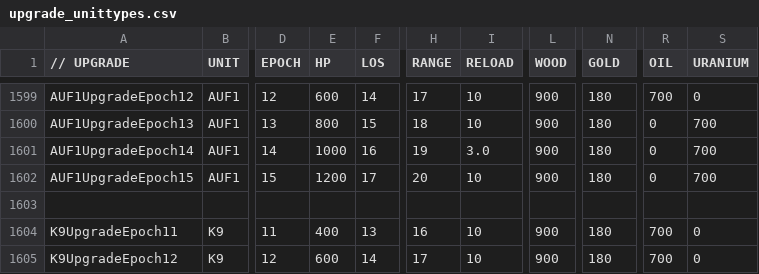
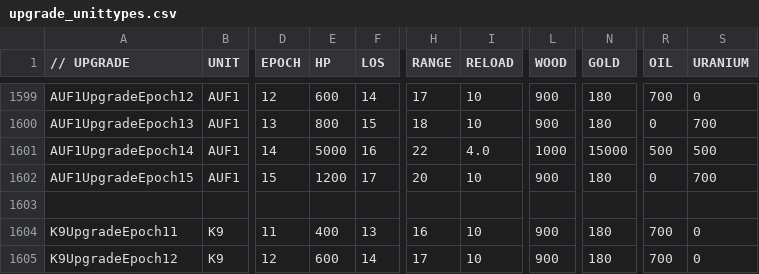
Before and after one commit to luojiang419/ee2, a CSV file: game-metadata/EE2X_db/TechTree/upgrade_unittypes.csv, drawn as a sheet; only a part is shown, gaps mark what is left out; the diff names each change by its address in the sheet, - before the commit and + after, or states it on an @@ line.

```diff
--- a/game-metadata/EE2X_db/TechTree/upgrade_unittypes.csv
+++ b/game-metadata/EE2X_db/TechTree/upgrade_unittypes.csv
-E1601 (HP): 1000
+E1601 (HP): 5000
-H1601 (RANGE): 19
+H1601 (RANGE): 22
-I1601 (RELOAD): 3.0
+I1601 (RELOAD): 4.0
-L1601 (WOOD): 900
+L1601 (WOOD): 1000
-N1601 (GOLD): 180
+N1601 (GOLD): 15000
-R1601 (OIL): 0
+R1601 (OIL): 500
-S1601 (URANIUM): 700
+S1601 (URANIUM): 500
```
Also changed, not shown: 2 other files.
